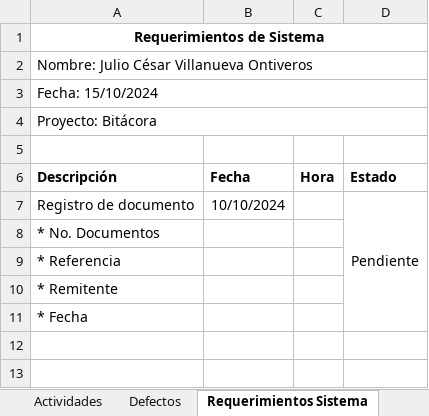
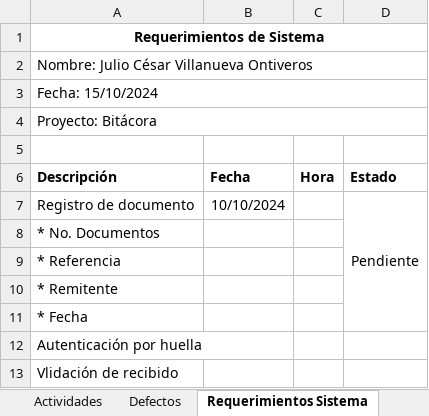
Before and after one commit to dogiloki/mvc-php, an Excel workbook: readme/PSP.xlsx, sheet Requerimientos Sistema, drawn as a sheet; values as stored, in another font and other column widths than the file's, no borders; the diff names each change by its address in the sheet, - before the commit and + after, or states it on an @@ line.

```diff
--- a/readme/PSP.xlsx (sheet Requerimientos Sistema)
+++ b/readme/PSP.xlsx (sheet Requerimientos Sistema)
+row 12: Autenticación por huella
+row 13: Vlidación de recibido
```
Also changed, not shown: sheet Actividades, 18 other files.
